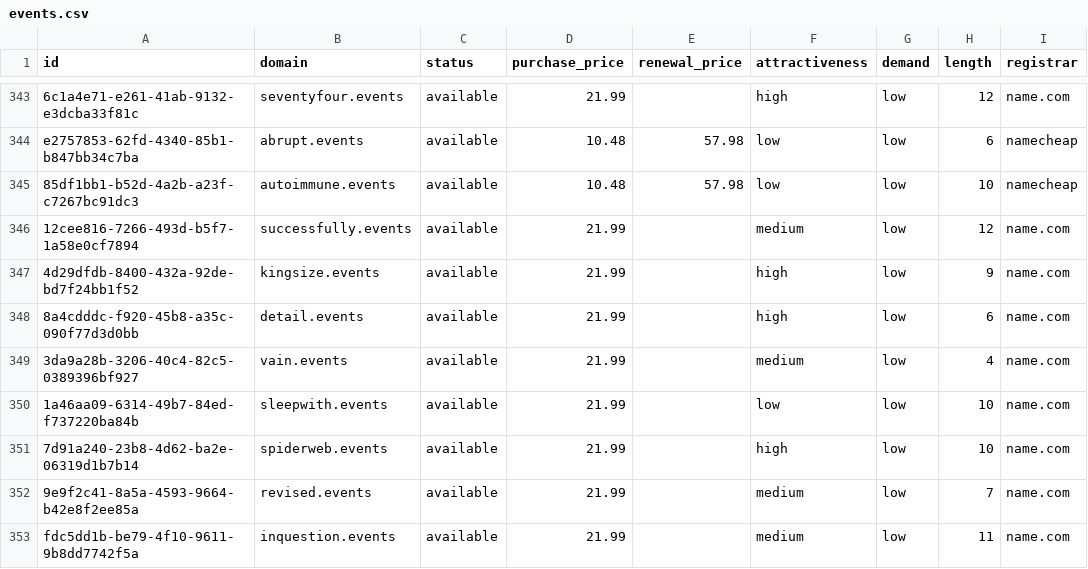
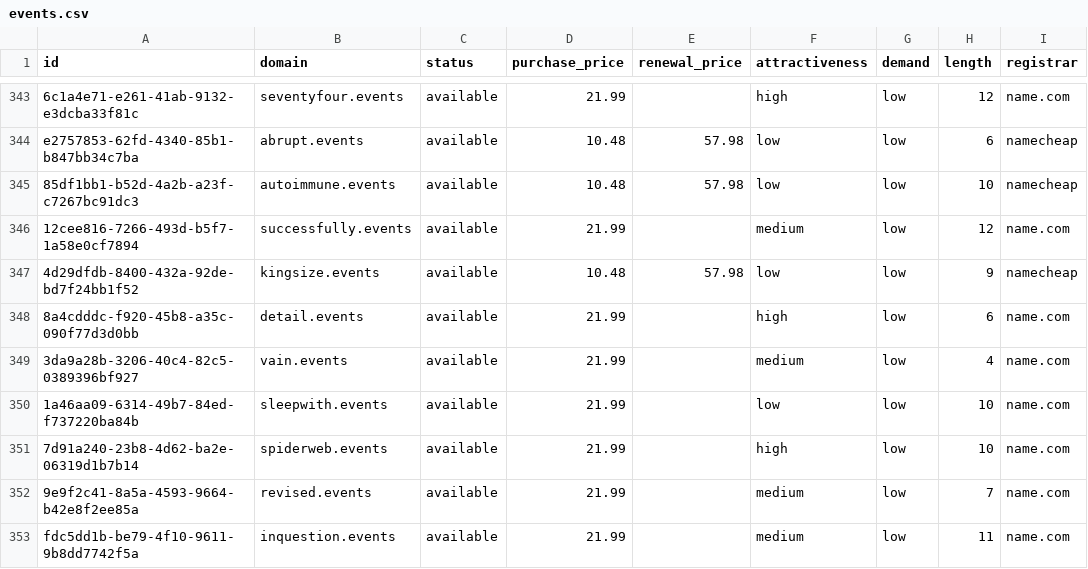
Before and after one commit to UniqueDomains/events-oneword-domains, a CSV file: events.csv, drawn as a sheet; only a part is shown, gaps mark what is left out; the diff names each change by its address in the sheet, - before the commit and + after, or states it on an @@ line.

Commit message:
Domains update

```diff
--- a/events.csv
+++ b/events.csv
-D347 (purchase_price): 21.99
+D347 (purchase_price): 10.48
-E347 (renewal_price): (empty)
+E347 (renewal_price): 57.98
-F347 (attractiveness): high
+F347 (attractiveness): low
-I347 (registrar): name.com
+I347 (registrar): namecheap
```
Also changed, not shown: 4 other files.
